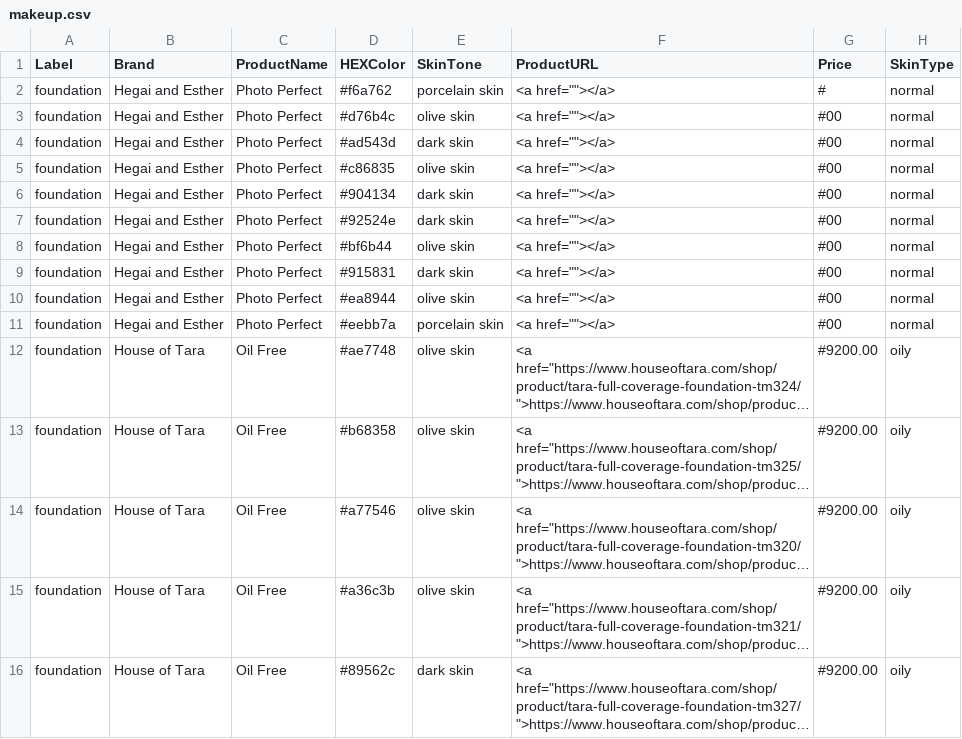
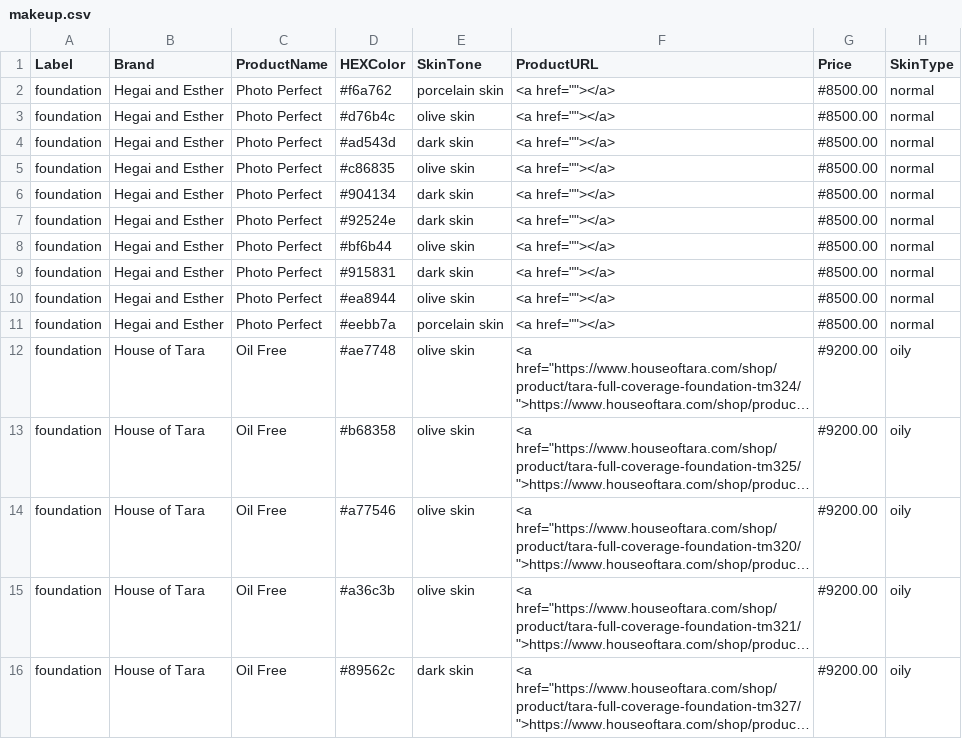
Before and after one commit to Danie-O/Final-Year-Makeup-Recommender-Project, a CSV file: content/makeup.csv, drawn as a sheet; only a part is shown; long unchanged cells end in …; the diff names each change by its address in the sheet, - before the commit and + after, or states it on an @@ line.

Commit message:
Update dataset

```diff
--- a/content/makeup.csv
+++ b/content/makeup.csv
-G2 (Price): #
+G2 (Price): #8500.00
-G3:G11 (Price): #00
+G3:G11 (Price): #8500.00
```
